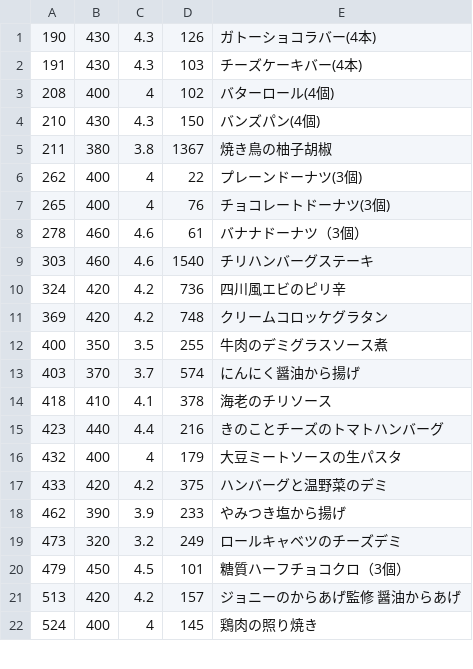
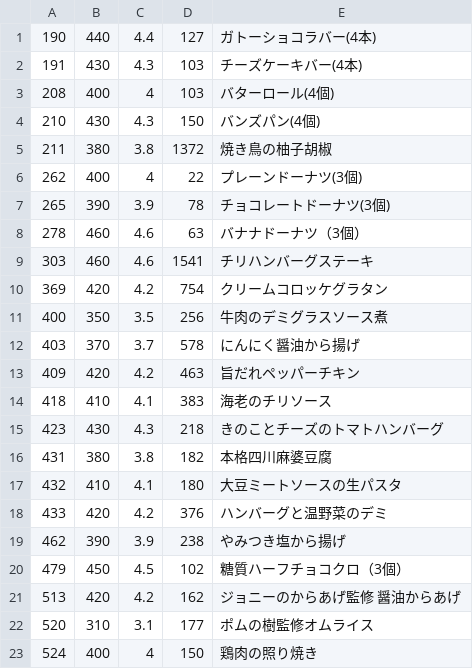
Before and after one commit to s-kono/nosh-review, a CSV file: nosh.csv, drawn as a sheet; only a part is shown; the diff covers the shown part only.

```diff
--- a/nosh.csv
+++ b/nosh.csv
@@ -1,22 +1,23 @@
-190,430,4.3,126,ガトーショコラバー(4本)
+190,440,4.4,127,ガトーショコラバー(4本)
 191,430,4.3,103,チーズケーキバー(4本)
-208,400,4,102,バターロール(4個)
+208,400,4,103,バターロール(4個)
 210,430,4.3,150,バンズパン(4個)
-211,380,3.8,1367,焼き鳥の柚子胡椒
+211,380,3.8,1372,焼き鳥の柚子胡椒
 262,400,4,22,プレーンドーナツ(3個)
-265,400,4,76,チョコレートドーナツ(3個)
-278,460,4.6,61,バナナドーナツ（3個）
-303,460,4.6,1540,チリハンバーグステーキ
-324,420,4.2,736,四川風エビのピリ辛
-369,420,4.2,748,クリームコロッケグラタン
-400,350,3.5,255,牛肉のデミグラスソース煮
-403,370,3.7,574,にんにく醤油から揚げ
-418,410,4.1,378,海老のチリソース
-423,440,4.4,216,きのことチーズのトマトハンバーグ
-432,400,4,179,大豆ミートソースの生パスタ
-433,420,4.2,375,ハンバーグと温野菜のデミ
-462,390,3.9,233,やみつき塩から揚げ
-473,320,3.2,249,ロールキャベツのチーズデミ
-479,450,4.5,101,糖質ハーフチョコクロ（3個）
-513,420,4.2,157,ジョニーのからあげ監修　醤油からあげ
-524,400,4,145,鶏肉の照り焼き
+265,390,3.9,78,チョコレートドーナツ(3個)
+278,460,4.6,63,バナナドーナツ（3個）
+303,460,4.6,1541,チリハンバーグステーキ
+369,420,4.2,754,クリームコロッケグラタン
+400,350,3.5,256,牛肉のデミグラスソース煮
+403,370,3.7,578,にんにく醤油から揚げ
+409,420,4.2,463,旨だれペッパーチキン
+418,410,4.1,383,海老のチリソース
+423,430,4.3,218,きのことチーズのトマトハンバーグ
+431,380,3.8,182,本格四川麻婆豆腐
+432,410,4.1,180,大豆ミートソースの生パスタ
+433,420,4.2,376,ハンバーグと温野菜のデミ
+462,390,3.9,238,やみつき塩から揚げ
+479,450,4.5,102,糖質ハーフチョコクロ（3個）
+513,420,4.2,162,ジョニーのからあげ監修　醤油からあげ
+520,310,3.1,177,ポムの樹監修オムライス
+524,400,4,150,鶏肉の照り焼き
```
Also changed, not shown: 7 added rows, 11 removed rows and 51 edited cells elsewhere in this file, 1 other file.
